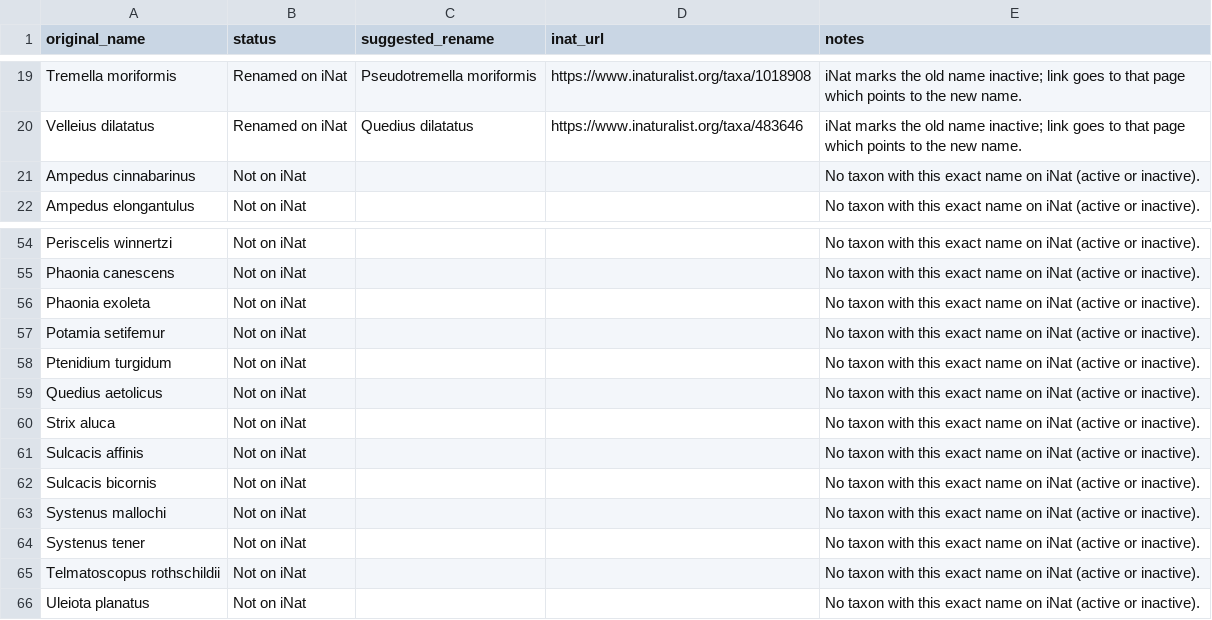
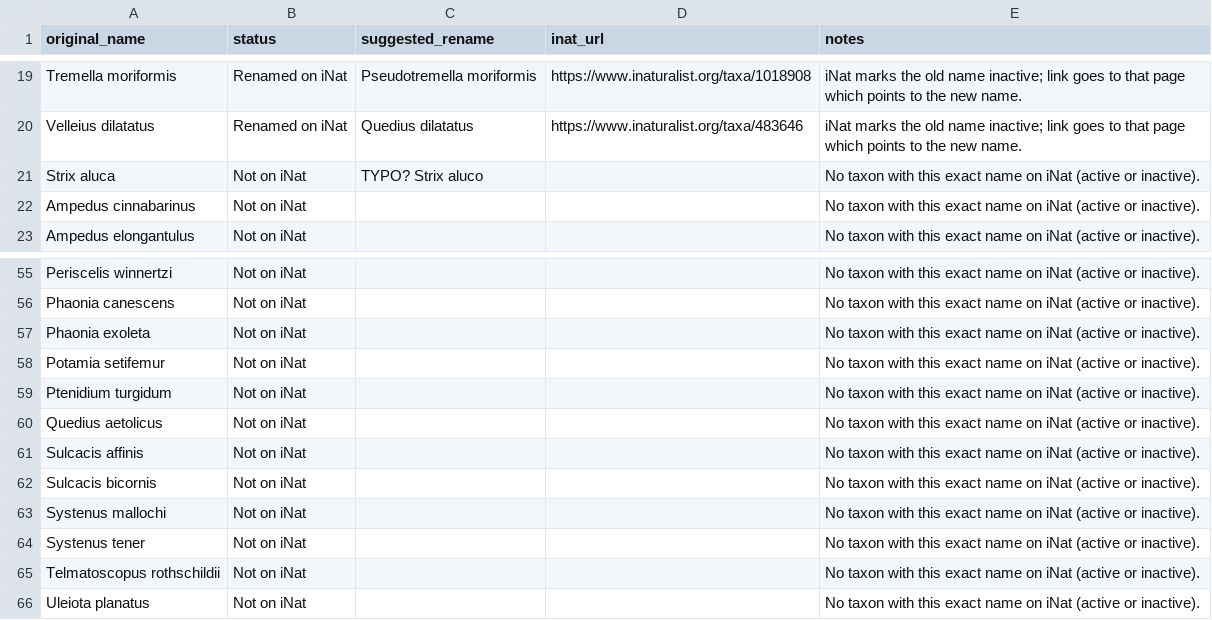
Before and after one commit to nsynes/tree-related-microhabitats, a CSV file: data/inactive-taxa.csv, drawn as a sheet; only a part is shown, gaps mark what is left out.

```diff
--- a/data/inactive-taxa.csv
+++ b/data/inactive-taxa.csv
@@ -20,2 +20,3 @@ Tremella moriformis,Renamed on iNat,Pseudotremella moriformis,https://www.inatur
 Velleius dilatatus,Renamed on iNat,Quedius dilatatus,https://www.inaturalist.org/taxa/483646,iNat marks the old name inactive; link goes to that page which points to the new name.
+Strix aluca,Not on iNat,TYPO? Strix aluco,,No taxon with this exact name on iNat (active or inactive).
 Ampedus cinnabarinus,Not on iNat,,,No taxon with this exact name on iNat (active or inactive).
@@ -59,3 +60,2 @@ Ptenidium turgidum,Not on iNat,,,No taxon with this exact name on iNat (active o
 Quedius aetolicus,Not on iNat,,,No taxon with this exact name on iNat (active or inactive).
-Strix aluca,Not on iNat,,,No taxon with this exact name on iNat (active or inactive).
 Sulcacis affinis,Not on iNat,,,No taxon with this exact name on iNat (active or inactive).
```
Also changed, not shown: 40 other files.
